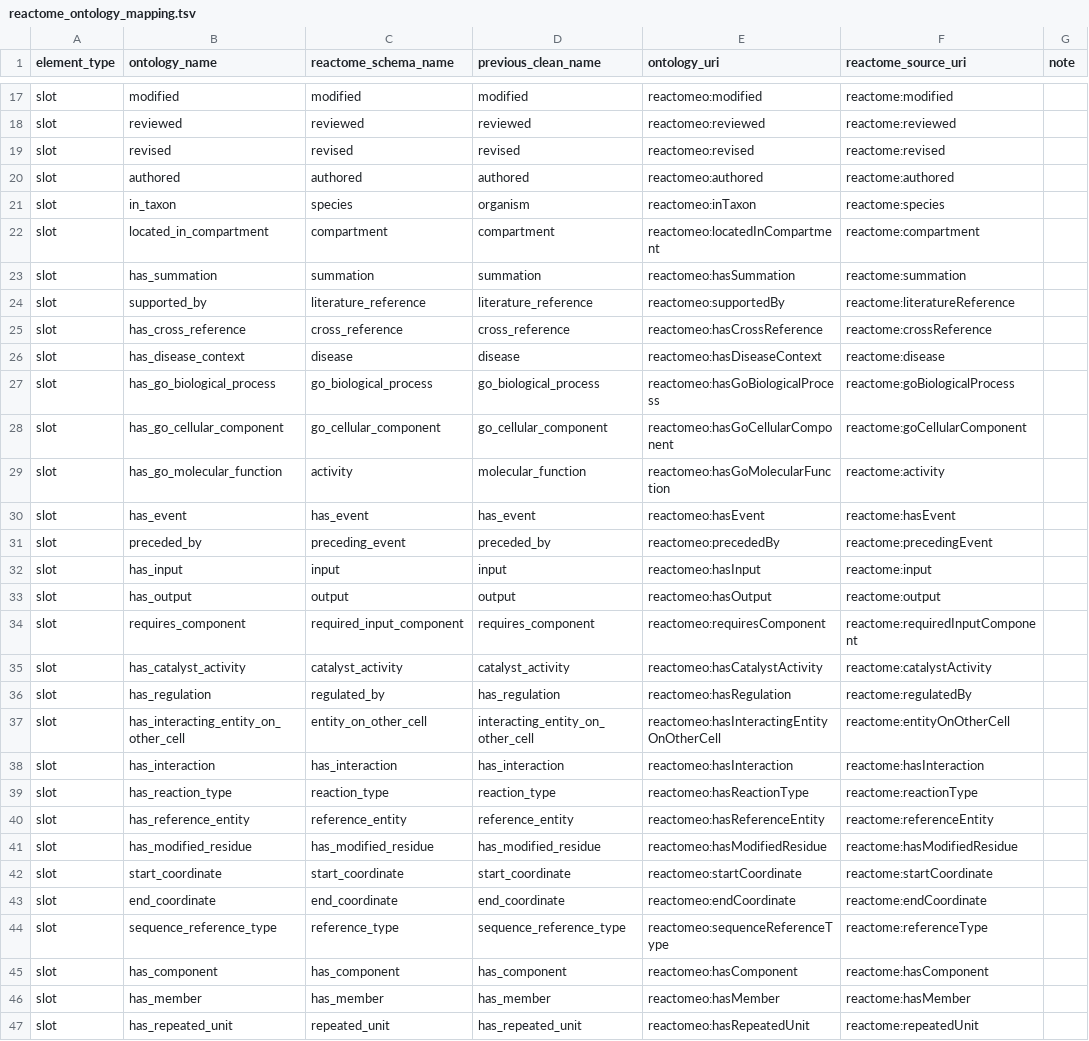
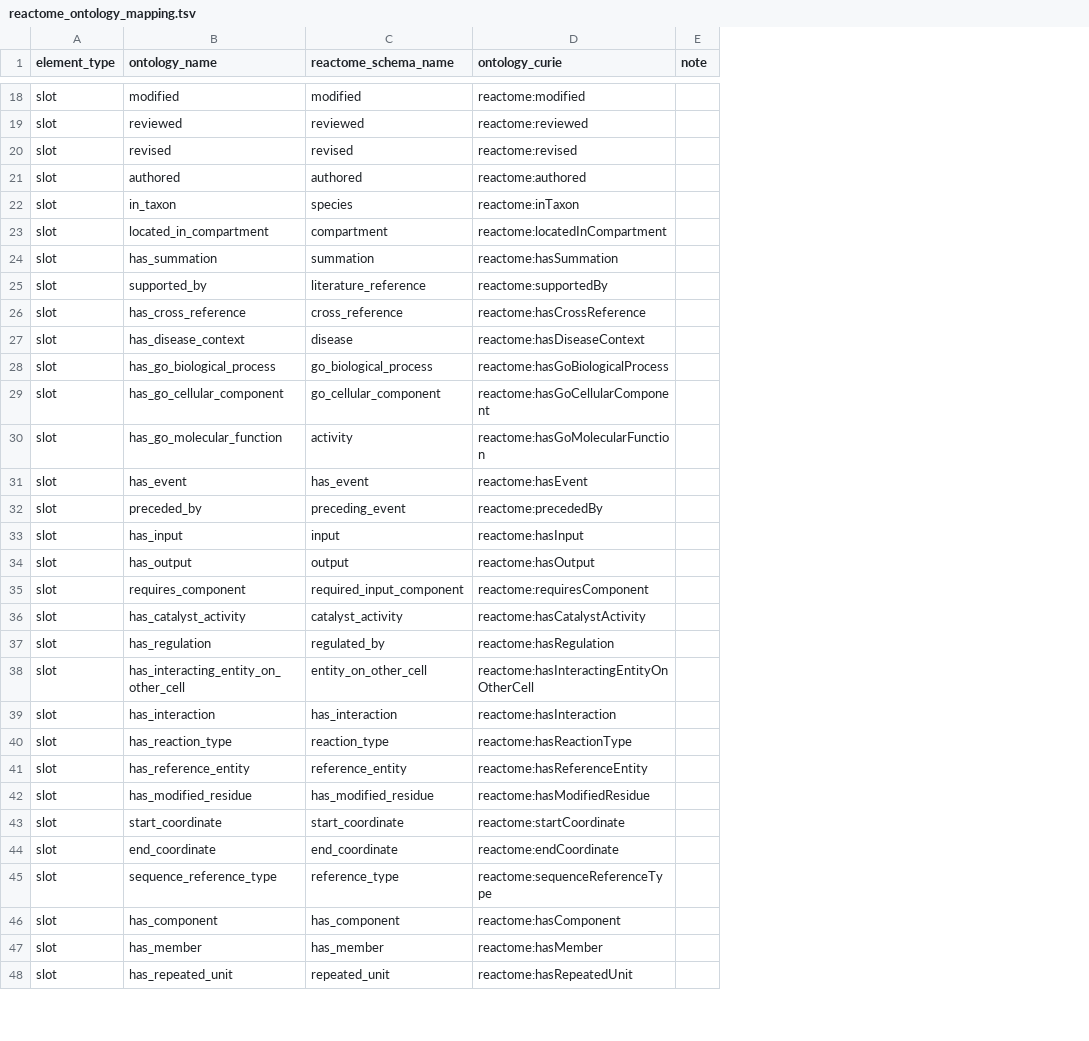
Before and after one commit to cair2015/reactome-ontology, a TSV file: src/reactome_ontology/schema/reactome_ontology_mapping.tsv, drawn as a sheet; only a part is shown, gaps mark what is left out; removed rows and columns are numbered as before the commit, all else as after; the diff covers the shown part only; the diff names each change by its address in the sheet, - before the commit and + after, or states it on an @@ line.

```diff
--- a/src/reactome_ontology/schema/reactome_ontology_mapping.tsv
+++ b/src/reactome_ontology/schema/reactome_ontology_mapping.tsv
-column D (previous_clean_name), rows 17-47: modified | reviewed | revised | authored | organism | compartment | summation | literature_reference | cross_reference | disease | go_biological_process | go_cellular_component | molecular_function | has_event | preceded_by | input | output | requires_component | catalyst_activity | has_regulation | interacting_entity_on_other_cell | has_interaction | reaction_type | reference_entity | has_modified_residue | start_coordinate | end_coordinate | sequence_reference_type | has_component | has_member | has_repeated_unit
-column E (ontology_uri), rows 17-47: reactomeo:modified | reactomeo:reviewed | reactomeo:revised | reactomeo:authored | reactomeo:inTaxon | reactomeo:locatedInCompartment | reactomeo:hasSummation | reactomeo:supportedBy | reactomeo:hasCrossReference | reactomeo:hasDiseaseContext | reactomeo:hasGoBiologicalProcess | reactomeo:hasGoCellularComponent | reactomeo:hasGoMolecularFunction | reactomeo:hasEvent | reactomeo:precededBy | reactomeo:hasInput | reactomeo:hasOutput | reactomeo:requiresComponent | reactomeo:hasCatalystActivity | reactomeo:hasRegulation | reactomeo:hasInteractingEntityOnOtherCell | reactomeo:hasInteraction | reactomeo:hasReactionType | reactomeo:hasReferenceEntity | reactomeo:hasModifiedResidue | reactomeo:startCoordinate | reactomeo:endCoordinate | reactomeo:sequenceReferenceType | reactomeo:hasComponent | reactomeo:hasMember | reactomeo:hasRepeatedUnit
-D1: reactome_source_uri
+D1: ontology_curie
-D22 (ontology_curie): reactome:species
+D22 (ontology_curie): reactome:inTaxon
-D23 (ontology_curie): reactome:compartment
+D23 (ontology_curie): reactome:locatedInCompartment
-D24 (ontology_curie): reactome:summation
+D24 (ontology_curie): reactome:hasSummation
-D25 (ontology_curie): reactome:literatureReference
+D25 (ontology_curie): reactome:supportedBy
-D26 (ontology_curie): reactome:crossReference
+D26 (ontology_curie): reactome:hasCrossReference
-D27 (ontology_curie): reactome:disease
+D27 (ontology_curie): reactome:hasDiseaseContext
-D28 (ontology_curie): reactome:goBiologicalProcess
+D28 (ontology_curie): reactome:hasGoBiologicalProcess
-D29 (ontology_curie): reactome:goCellularComponent
+D29 (ontology_curie): reactome:hasGoCellularComponent
-D30 (ontology_curie): reactome:activity
+D30 (ontology_curie): reactome:hasGoMolecularFunction
-D32 (ontology_curie): reactome:precedingEvent
+D32 (ontology_curie): reactome:precededBy
-D33 (ontology_curie): reactome:input
+D33 (ontology_curie): reactome:hasInput
-D34 (ontology_curie): reactome:output
+D34 (ontology_curie): reactome:hasOutput
-D35 (ontology_curie): reactome:requiredInputComponent
+D35 (ontology_curie): reactome:requiresComponent
-D36 (ontology_curie): reactome:catalystActivity
+D36 (ontology_curie): reactome:hasCatalystActivity
-D37 (ontology_curie): reactome:regulatedBy
+D37 (ontology_curie): reactome:hasRegulation
-D38 (ontology_curie): reactome:entityOnOtherCell
+D38 (ontology_curie): reactome:hasInteractingEntityOnOtherCell
-D40 (ontology_curie): reactome:reactionType
+D40 (ontology_curie): reactome:hasReactionType
-D41 (ontology_curie): reactome:referenceEntity
+D41 (ontology_curie): reactome:hasReferenceEntity
-D45 (ontology_curie): reactome:referenceType
+D45 (ontology_curie): reactome:sequenceReferenceType
-D48 (ontology_curie): reactome:repeatedUnit
+D48 (ontology_curie): reactome:hasRepeatedUnit
```
Also changed, not shown: 2 added rows and 28 edited cells elsewhere in this file, 12 other files.
